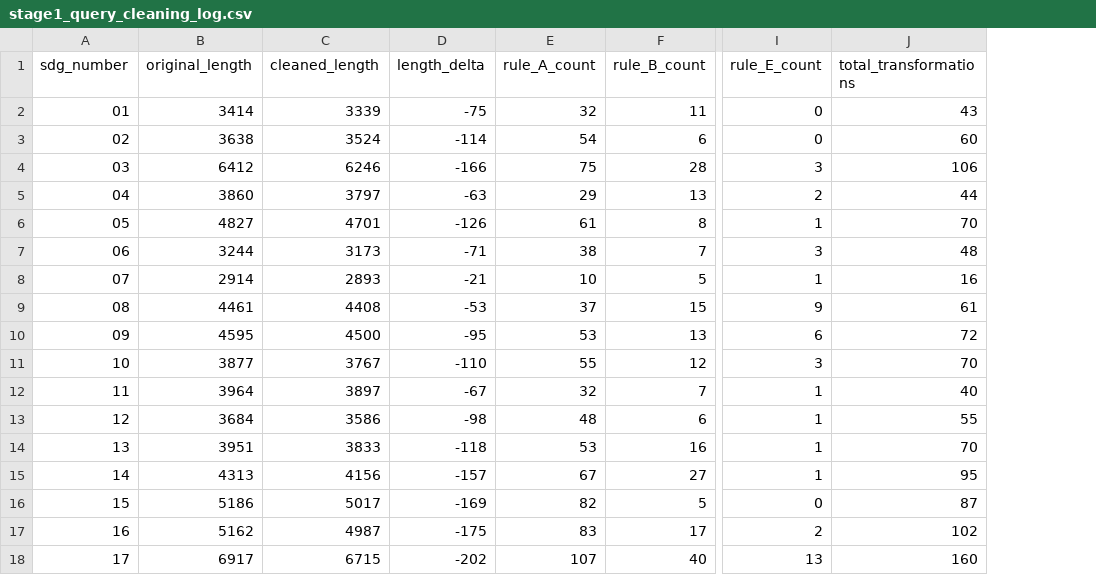
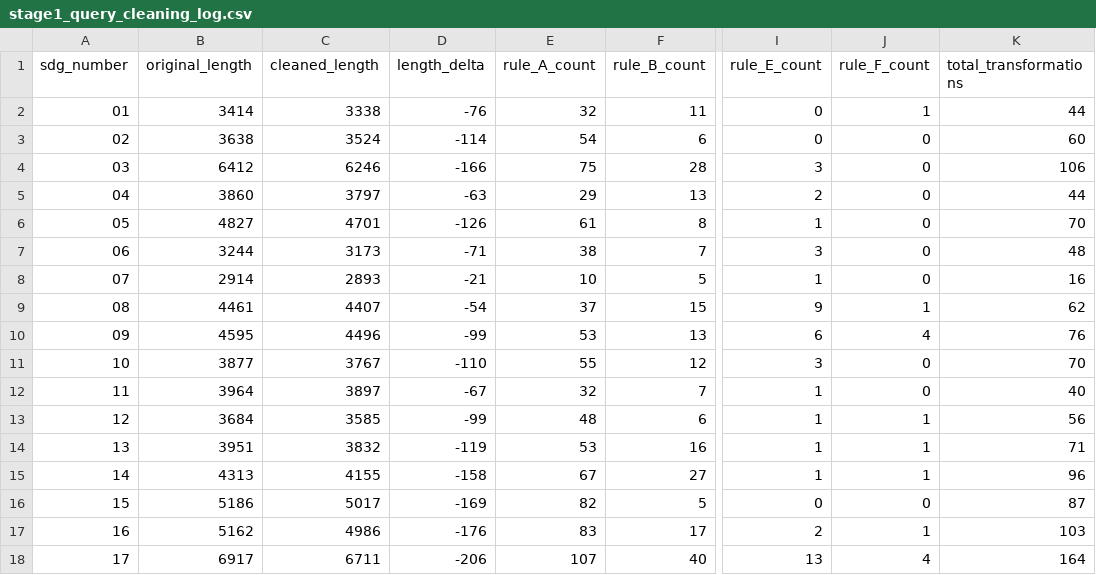
Before and after one commit to MJabdelilah93/african-sdgs-bibliometrics, a CSV file: provenance/stage1_query_cleaning_log.csv, drawn as a sheet; only a part is shown, gaps mark what is left out; addresses are those after the commit; the diff names each change by its address in the sheet, - before the commit and + after, or states it on an @@ line.

Commit message:
Stage 1 fix3: add Rule F to remove hyphenated wildcards (fire-* class)
Scopus rejects wildcards on hyphenated compound terms (same parser error
as the (fire-*) unsupported example). Rule F strips the hyphen and
concatenates: socio-economic* -> socioeconomic*, micro-financ* -> microfinanc*,
non-discriminat* -> nondiscriminat*, etc.

14 transformations across 8 SDGs (01,08,09,12,13,14,16,17).
All 17 composed queries now pass the full diagnostic (no quoted wildcards,
no hyphenated wildcards, no leading wildcards, no non-ASCII characters).
Year-split files for SDG 6, 13, 15 regenerated.

```diff
--- a/provenance/stage1_query_cleaning_log.csv
+++ b/provenance/stage1_query_cleaning_log.csv
+column J (rule_F_count), rows 2-18: 1 | 0 | 0 | 0 | 0 | 0 | 0 | 1 | 4 | 0 | 0 | 1 | 1 | 1 | 0 | 1 | 4
-C2 (cleaned_length): 3339
+C2 (cleaned_length): 3338
-D2 (length_delta): -75
+D2 (length_delta): -76
-K2 (total_transformations): 43
+K2 (total_transformations): 44
-C9 (cleaned_length): 4408
+C9 (cleaned_length): 4407
-D9 (length_delta): -53
+D9 (length_delta): -54
-K9 (total_transformations): 61
+K9 (total_transformations): 62
-C10 (cleaned_length): 4500
+C10 (cleaned_length): 4496
-D10 (length_delta): -95
+D10 (length_delta): -99
-K10 (total_transformations): 72
+K10 (total_transformations): 76
-C13 (cleaned_length): 3586
+C13 (cleaned_length): 3585
-D13 (length_delta): -98
+D13 (length_delta): -99
-K13 (total_transformations): 55
+K13 (total_transformations): 56
-C14 (cleaned_length): 3833
+C14 (cleaned_length): 3832
-D14 (length_delta): -118
+D14 (length_delta): -119
-K14 (total_transformations): 70
+K14 (total_transformations): 71
-C15 (cleaned_length): 4156
+C15 (cleaned_length): 4155
-D15 (length_delta): -157
+D15 (length_delta): -158
-K15 (total_transformations): 95
+K15 (total_transformations): 96
-C17 (cleaned_length): 4987
+C17 (cleaned_length): 4986
-D17 (length_delta): -175
+D17 (length_delta): -176
-K17 (total_transformations): 102
+K17 (total_transformations): 103
-C18 (cleaned_length): 6715
+C18 (cleaned_length): 6711
-D18 (length_delta): -202
+D18 (length_delta): -206
-K18 (total_transformations): 160
+K18 (total_transformations): 164
```
Also changed, not shown: 13 other files.
